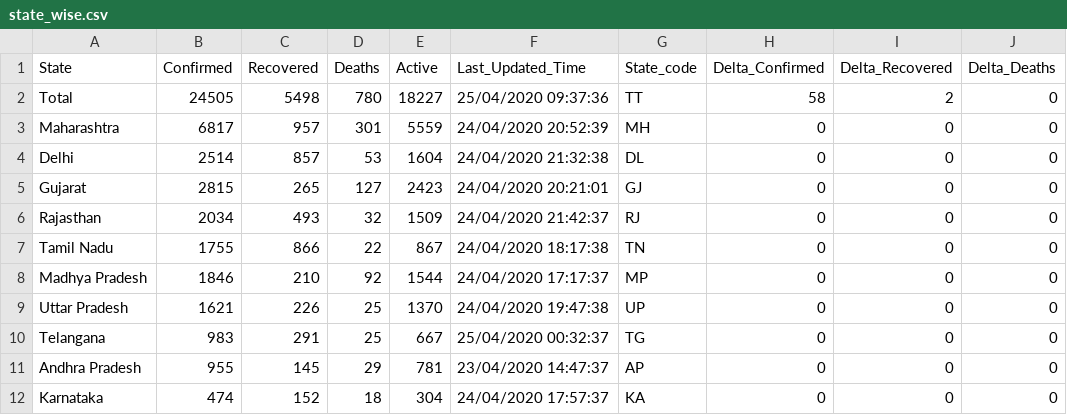
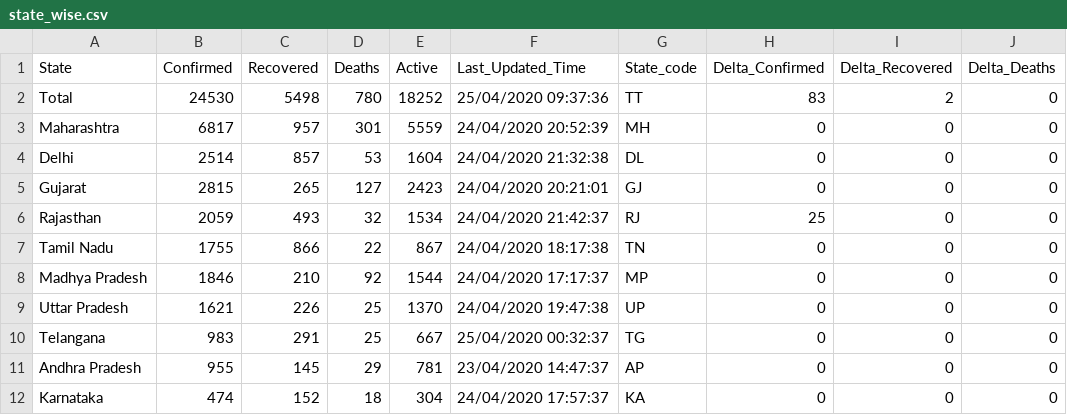
Before and after one commit to wanderingcoderr/api, a CSV file: csv/2020-04-25/state_wise.csv, drawn as a sheet; only a part is shown; the diff names each change by its address in the sheet, - before the commit and + after, or states it on an @@ line.

Commit message:
data updated on - Sat Apr 25 04:21:48 UTC 2020

```diff
--- a/csv/2020-04-25/state_wise.csv
+++ b/csv/2020-04-25/state_wise.csv
-B2 (Confirmed): 24505
+B2 (Confirmed): 24530
-E2 (Active): 18227
+E2 (Active): 18252
-H2 (Delta_Confirmed): 58
+H2 (Delta_Confirmed): 83
-B6 (Confirmed): 2034
+B6 (Confirmed): 2059
-E6 (Active): 1509
+E6 (Active): 1534
-H6 (Delta_Confirmed): 0
+H6 (Delta_Confirmed): 25
```
Also changed, not shown: csv/latest/state_wise.csv, 15 other files.
